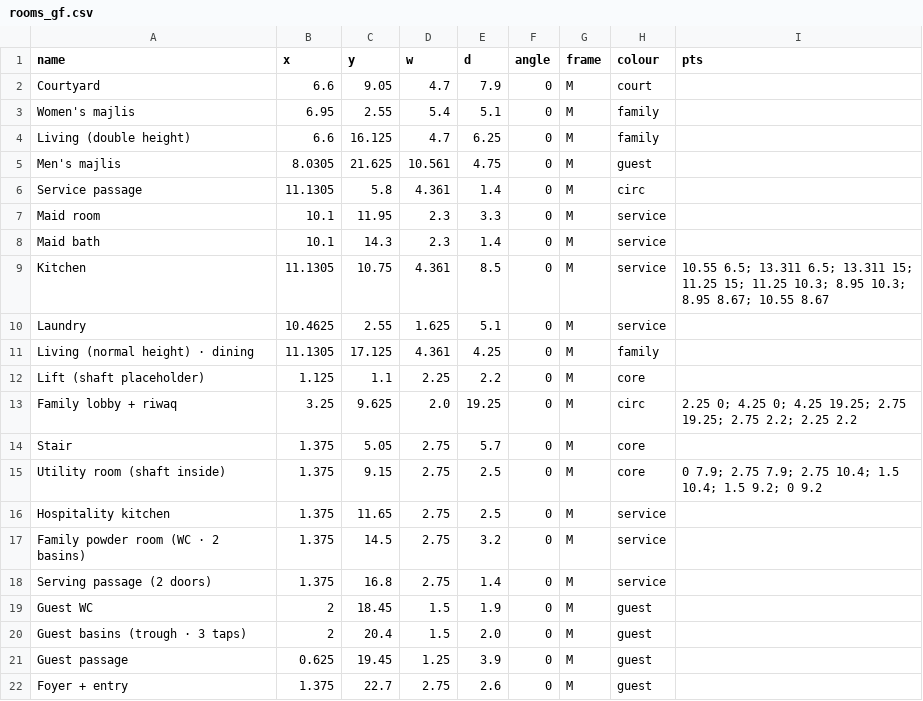
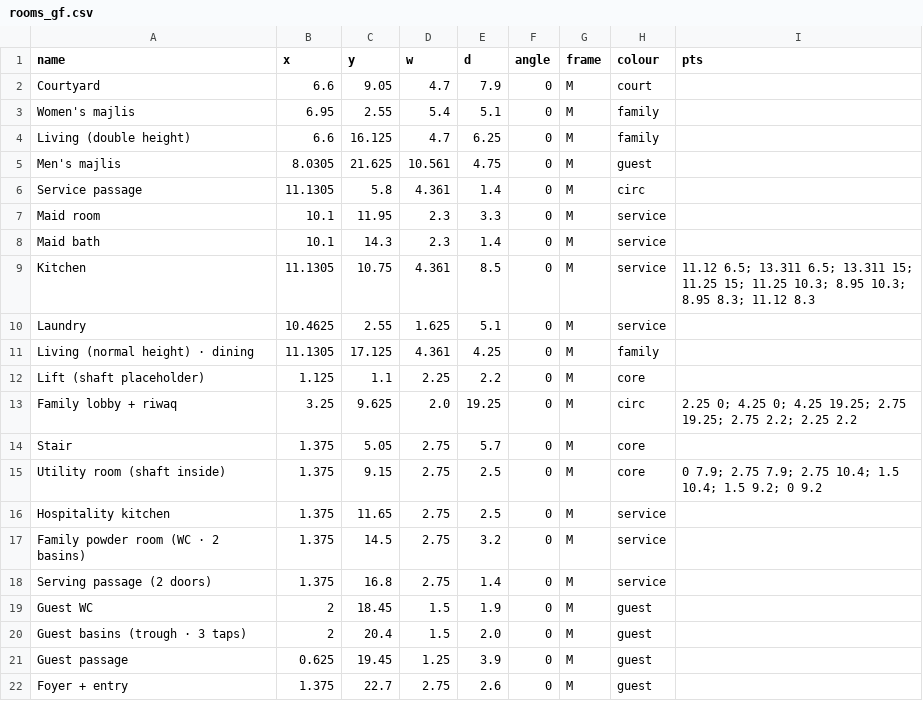
Before and after one commit to ahl20006/House_git, a CSV file: taif_house/data/rooms_gf.csv, drawn as a sheet.

```diff
--- a/taif_house/data/rooms_gf.csv
+++ b/taif_house/data/rooms_gf.csv
@@ -8,3 +8,3 @@ Maid room,10.1,11.95,2.3,3.3,0,M,service,
 Maid bath,10.1,14.3,2.3,1.4,0,M,service,
-Kitchen,11.1305,10.75,4.361,8.5,0,M,service,10.55 6.5; 13.311 6.5; 13.311 15; 11.25 15; 11.25 10.3; 8.95 10.3; 8.95 8.67; 10.55 8.67
+Kitchen,11.1305,10.75,4.361,8.5,0,M,service,11.12 6.5; 13.311 6.5; 13.311 15; 11.25 15; 11.25 10.3; 8.95 10.3; 8.95 8.3; 11.12 8.3
 Laundry,10.4625,2.55,1.625,5.1,0,M,service,
```
Also changed, not shown: 6 other files.
